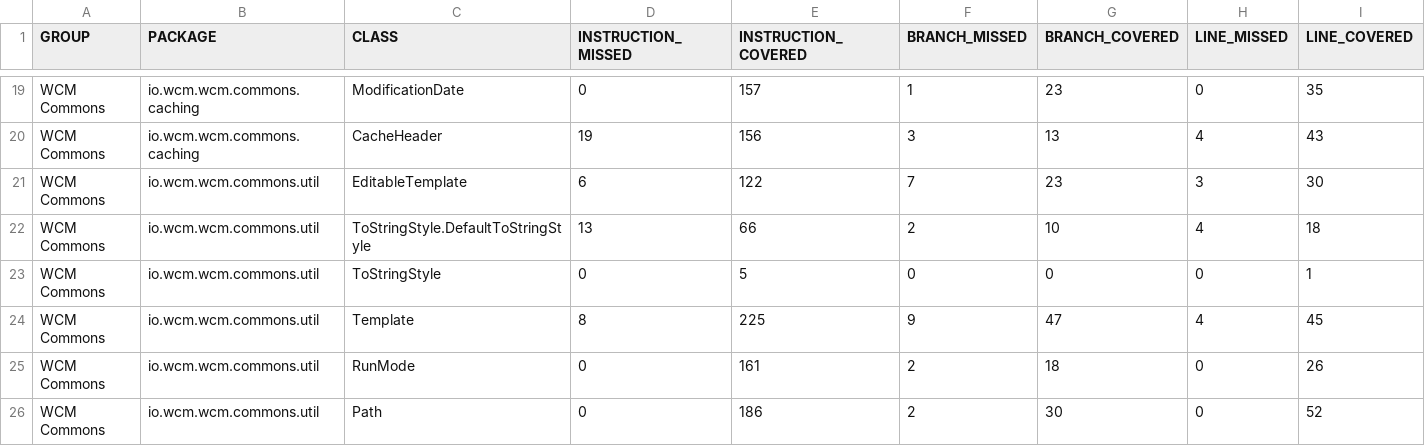
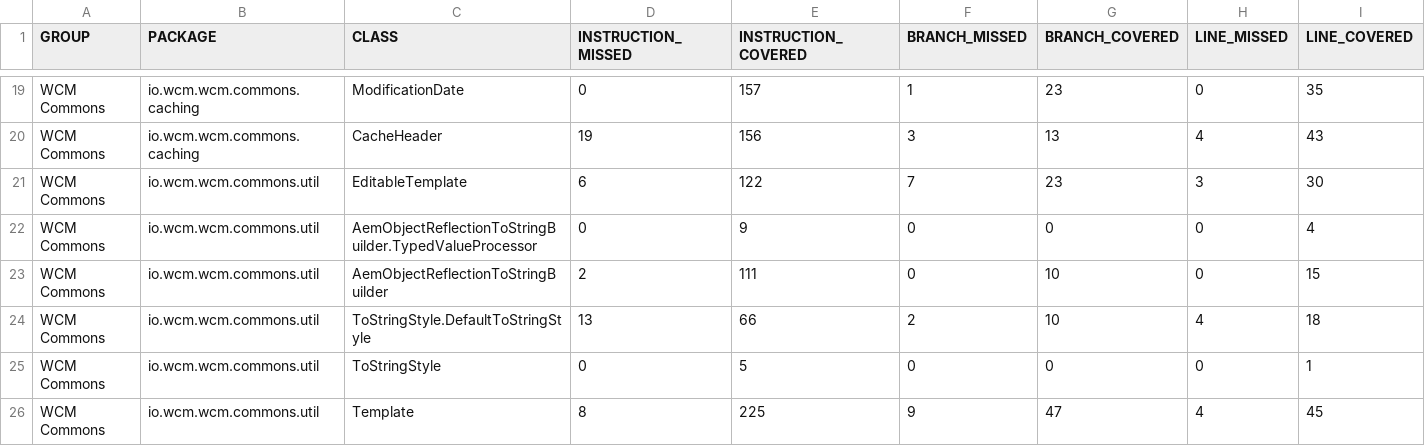
Before and after one commit to wcm-io/wcm-io.github.io, a CSV file: wcm/commons/jacoco-unit/jacoco.csv, drawn as a sheet; only a part is shown, gaps mark what is left out; the shorter side is filled out with more unchanged rows; rows hold the shown columns only; the diff names each change by its address in the sheet, - before the commit and + after, or states it on an @@ line.

Commit message:
Maven site: wcm-io/io.wcm.wcm.commons

```diff
--- a/wcm/commons/jacoco-unit/jacoco.csv
+++ b/wcm/commons/jacoco-unit/jacoco.csv
+row 22: WCM Commons | io.wcm.wcm.commons.util | AemObjectReflectionToStringBuilder.TypedValueProcessor | 0 | 9 | 0 | 0 | 0 | 4
+row 23: WCM Commons | io.wcm.wcm.commons.util | AemObjectReflectionToStringBuilder | 2 | 111 | 0 | 10 | 0 | 15
```
Also changed, not shown: wcm/commons/jacoco/jacoco.csv, 48 other files.
